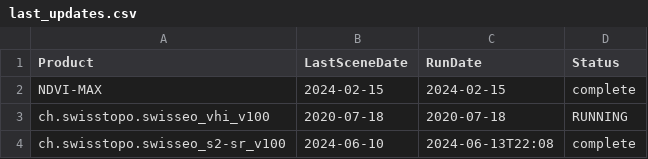
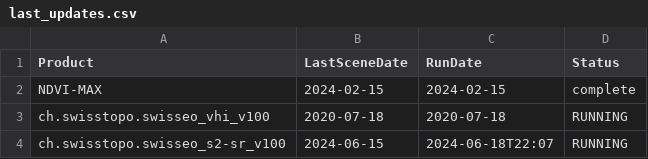
Before and after one commit to swisstopo/topo-satromo, a CSV file: tools/last_updates.csv, drawn as a sheet.

```diff
--- a/tools/last_updates.csv
+++ b/tools/last_updates.csv
@@ -3,2 +3,2 @@ NDVI-MAX,2024-02-15,2024-02-15,complete
 ch.swisstopo.swisseo_vhi_v100,2020-07-18,2020-07-18,RUNNING
-ch.swisstopo.swisseo_s2-sr_v100,2024-06-10,2024-06-13T22:08,complete
+ch.swisstopo.swisseo_s2-sr_v100,2024-06-15,2024-06-18T22:07,RUNNING
```
Also changed, not shown: tools/completed_tasks.csv.
